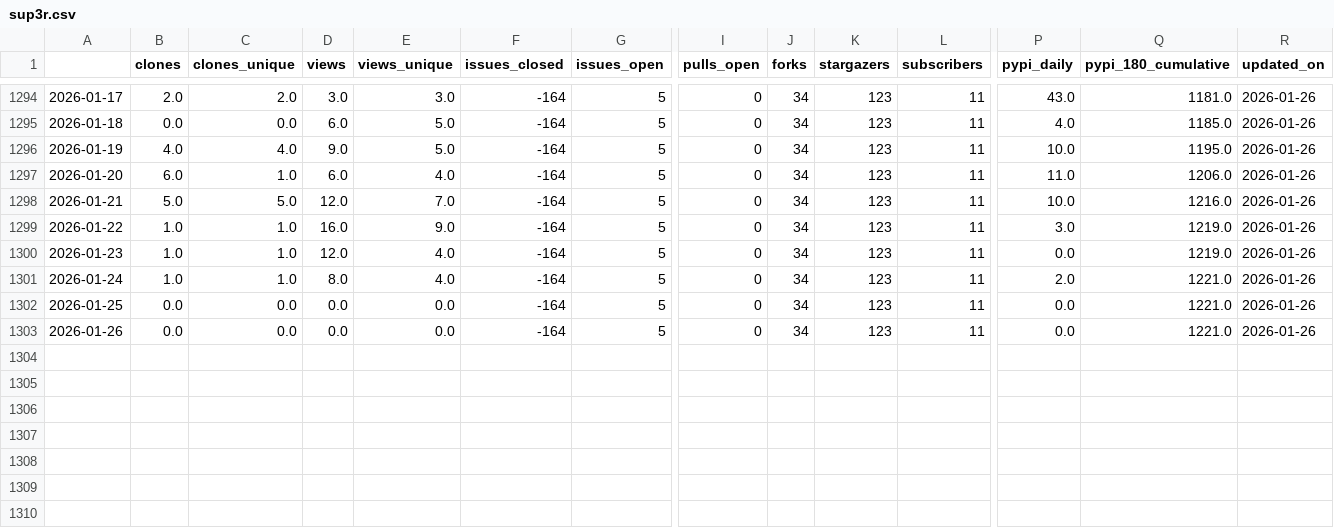
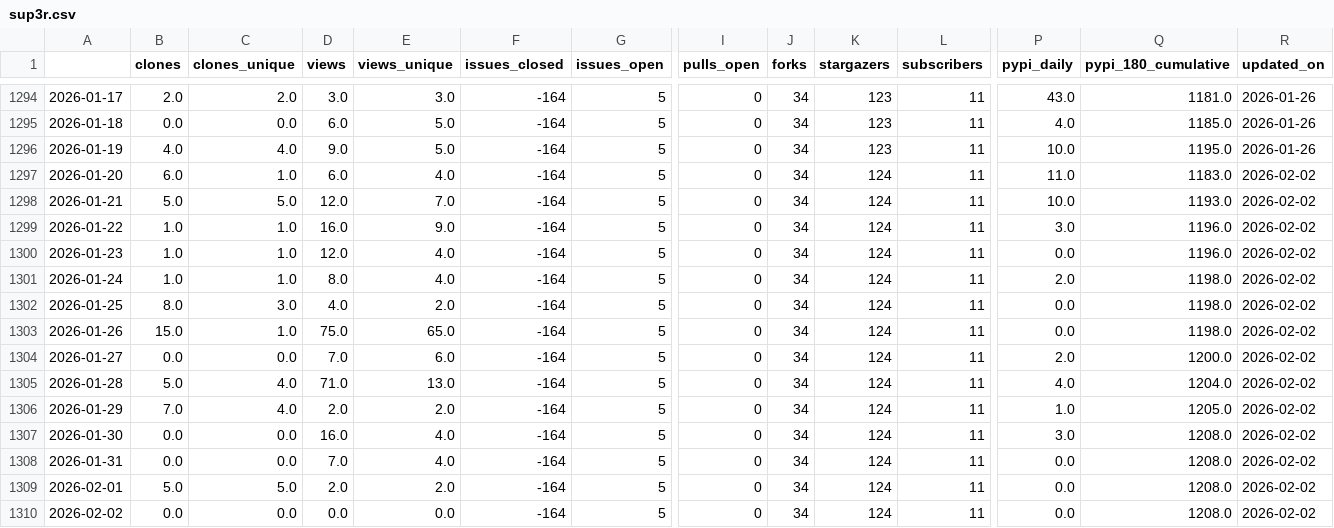
Before and after one commit to malihass/osos, a CSV file: data/sup3r.csv, drawn as a sheet; only a part is shown, gaps mark what is left out; rows hold the shown columns only; the diff names each change by its address in the sheet, - before the commit and + after, or states it on an @@ line.

Commit message:
update osos data and plots

```diff
--- a/data/sup3r.csv
+++ b/data/sup3r.csv
-K1297:K1303 (stargazers): 123
+K1297:K1303 (stargazers): 124
-Q1297 (pypi_180_cumulative): 1206.0
+Q1297 (pypi_180_cumulative): 1183.0
-R1297:R1303 (updated_on): 2026-01-26
+R1297:R1303 (updated_on): 2026-02-02
-Q1298 (pypi_180_cumulative): 1216.0
+Q1298 (pypi_180_cumulative): 1193.0
-Q1299:Q1300 (pypi_180_cumulative): 1219.0
+Q1299:Q1300 (pypi_180_cumulative): 1196.0
-Q1301:Q1303 (pypi_180_cumulative): 1221.0
+Q1301:Q1303 (pypi_180_cumulative): 1198.0
-B1302 (clones): 0.0
+B1302 (clones): 8.0
-C1302 (clones_unique): 0.0
+C1302 (clones_unique): 3.0
-D1302 (views): 0.0
+D1302 (views): 4.0
-E1302 (views_unique): 0.0
+E1302 (views_unique): 2.0
-B1303 (clones): 0.0
+B1303 (clones): 15.0
-C1303 (clones_unique): 0.0
+C1303 (clones_unique): 1.0
-D1303 (views): 0.0
+D1303 (views): 75.0
-E1303 (views_unique): 0.0
+E1303 (views_unique): 65.0
+row 1304: 2026-01-27 | 0.0 | 0.0 | 7.0 | 6.0 | -164 | 5 | 0 | 34 | 124 | 11 | 2.0 | 1200.0 | 2026-02-02
+row 1305: 2026-01-28 | 5.0 | 4.0 | 71.0 | 13.0 | -164 | 5 | 0 | 34 | 124 | 11 | 4.0 | 1204.0 | 2026-02-02
+row 1306: 2026-01-29 | 7.0 | 4.0 | 2.0 | 2.0 | -164 | 5 | 0 | 34 | 124 | 11 | 1.0 | 1205.0 | 2026-02-02
+row 1307: 2026-01-30 | 0.0 | 0.0 | 16.0 | 4.0 | -164 | 5 | 0 | 34 | 124 | 11 | 3.0 | 1208.0 | 2026-02-02
+row 1308: 2026-01-31 | 0.0 | 0.0 | 7.0 | 4.0 | -164 | 5 | 0 | 34 | 124 | 11 | 0.0 | 1208.0 | 2026-02-02
+row 1309: 2026-02-01 | 5.0 | 5.0 | 2.0 | 2.0 | -164 | 5 | 0 | 34 | 124 | 11 | 0.0 | 1208.0 | 2026-02-02
+row 1310: 2026-02-02 | 0.0 | 0.0 | 0.0 | 0.0 | -164 | 5 | 0 | 34 | 124 | 11 | 0.0 | 1208.0 | 2026-02-02
```
Also changed, not shown: data/bioreactordesign.csv, data/pelelmex.csv, 14 other files.
